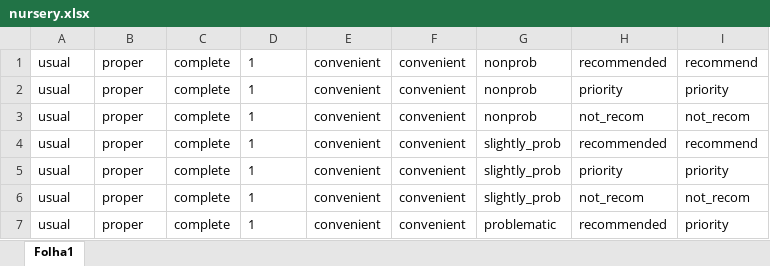
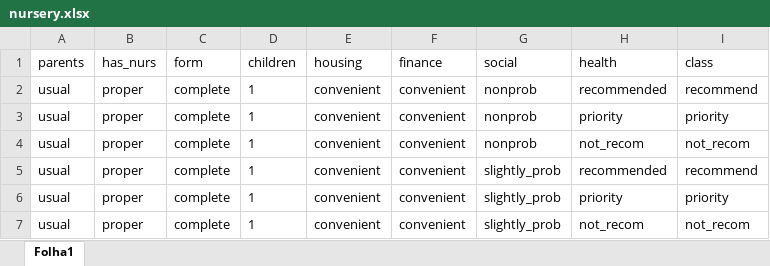
Before and after one commit to McKingly/ED-Data-Mining, an Excel workbook: nursery.xlsx, sheet Folha1, drawn as a sheet; only a part is shown; the shorter side is filled out with more unchanged rows; values as stored, in another font and other column widths than the file's, no borders; charts and pictures not drawn; the diff names each change by its address in the sheet, - before the commit and + after, or states it on an @@ line.

Commit message:
Added columns names

```diff
--- a/nursery.xlsx (sheet Folha1)
+++ b/nursery.xlsx (sheet Folha1)
+row 1: parents | has_nurs | form | children | housing | finance | social | health | class
```
Also changed, not shown: charts or pictures.
